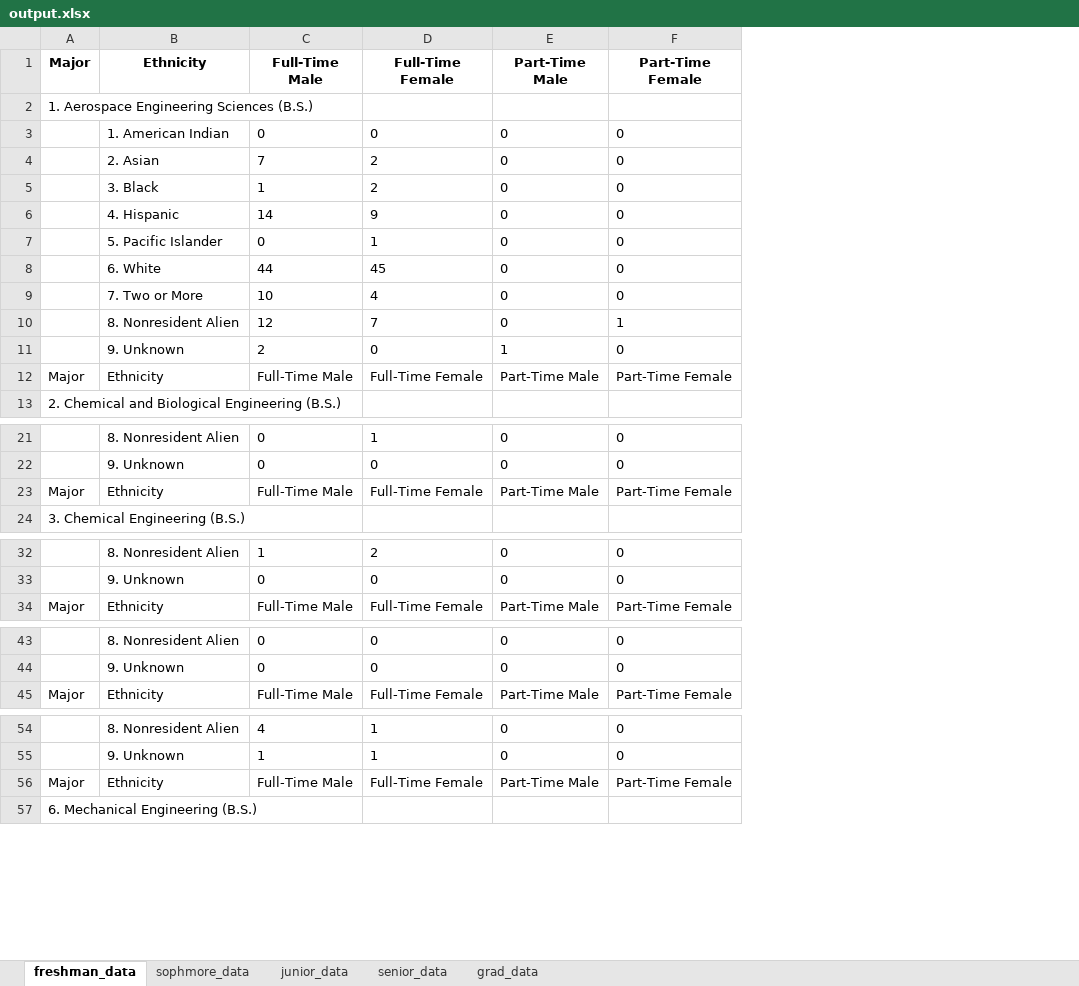
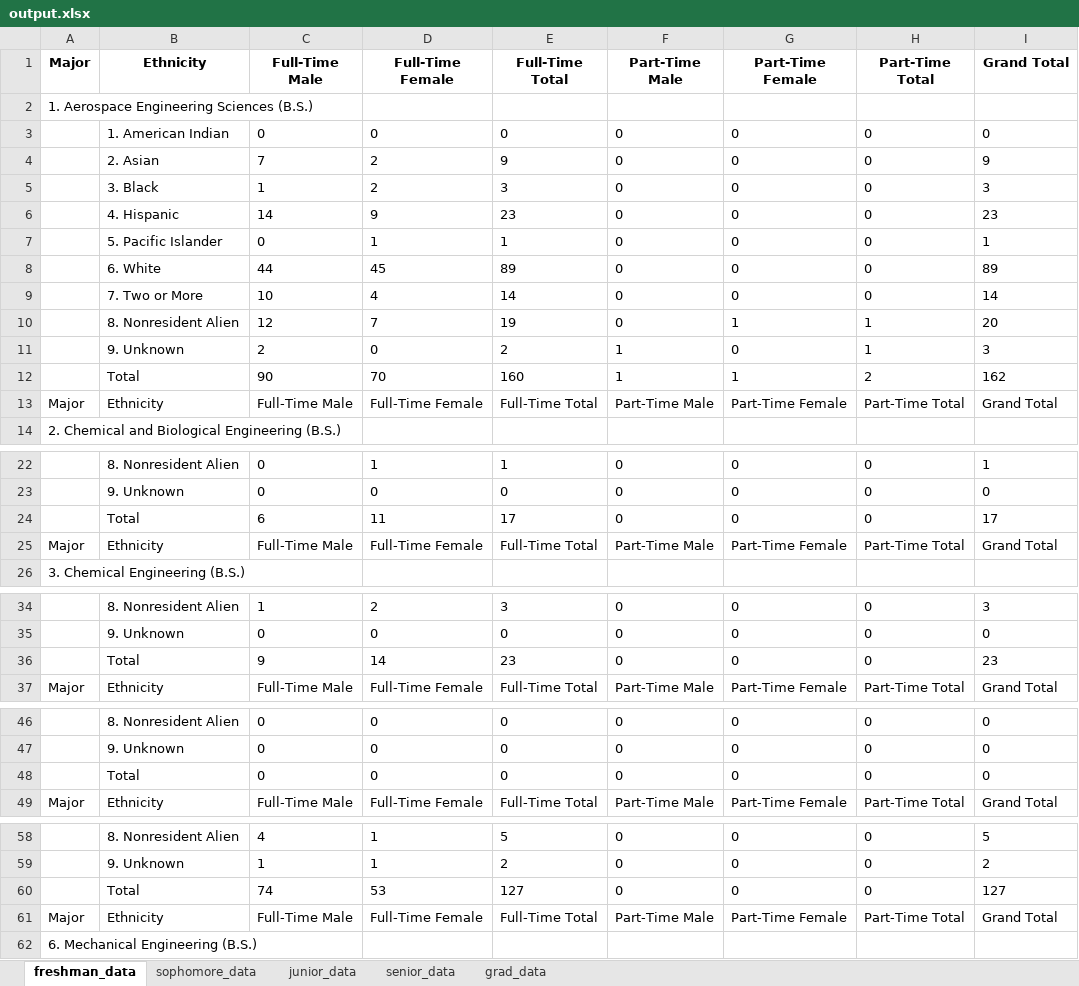
Before and after one commit to sruthik11/ASEE_Data_Enrollment, an Excel workbook: code/output.xlsx, sheet freshman_data, drawn as a sheet; only a part is shown, gaps mark what is left out; values as stored, in another font and other column widths than the file's, no borders; the diff covers the shown part only; the diff names each change by its address in the sheet, - before the commit and + after, or states it on an @@ line.

```diff
--- a/code/output.xlsx (sheet freshman_data)
+++ b/code/output.xlsx (sheet freshman_data)
-sheet tab: sophmore_data
+sheet tab: sophomore_data
+column E (Full-Time Total), rows 3-11: 0 | 9 | 3 | 23 | 1 | 89 | 14 | 19 | 2; row 13: Full-Time Total; rows 22-23: 1 | 0; row 25: Full-Time Total; rows 34-35: 3 | 0; row 37: Full-Time Total; rows 46-47: 0 | 0; row 49: Full-Time Total; rows 58-59: 5 | 2; row 61: Full-Time Total
+column H (Part-Time Total), rows 3-11: 0 | 0 | 0 | 0 | 0 | 0 | 0 | 1 | 1; row 13: Part-Time Total; rows 22-23: 0 | 0; row 25: Part-Time Total; rows 34-35: 0 | 0; row 37: Part-Time Total; rows 46-47: 0 | 0; row 49: Part-Time Total; rows 58-59: 0 | 0; row 61: Part-Time Total
+column I (Grand Total), rows 3-11: 0 | 9 | 3 | 23 | 1 | 89 | 14 | 20 | 3; row 13: Grand Total; rows 22-23: 1 | 0; row 25: Grand Total; rows 34-35: 3 | 0; row 37: Grand Total; rows 46-47: 0 | 0; row 49: Grand Total; rows 58-59: 5 | 2; row 61: Grand Total
+row 12:  | Total | 90 | 70 | 160 | 1 | 1 | 2 | 162
+row 24:  | Total | 6 | 11 | 17 | 0 | 0 | 0 | 17
+row 36:  | Total | 9 | 14 | 23 | 0 | 0 | 0 | 23
+row 48:  | Total | 0 | 0 | 0 | 0 | 0 | 0 | 0
+row 60:  | Total | 74 | 53 | 127 | 0 | 0 | 0 | 127
```
Also changed, not shown: 12 added rows elsewhere in this sheet, sheet sophomore_data, sheet junior_data, sheet grad_data, sheet senior_data, 7 other files.
